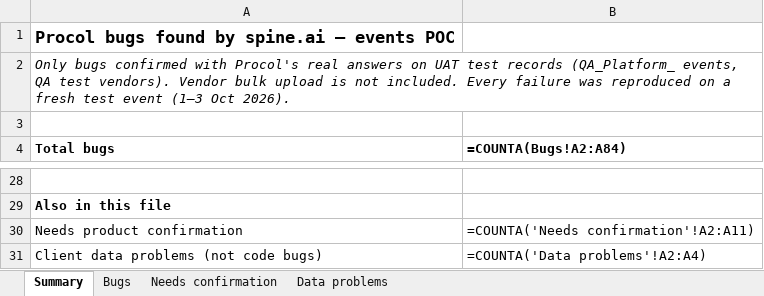
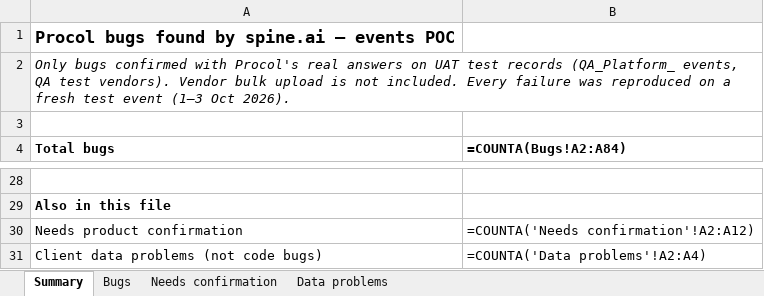
Before and after one commit to animeshsharma-svg/spine.ai, an Excel workbook: docs/bugs/Procol_bugs_found_2026-10-03.xlsx, sheet Summary, drawn as a sheet; only a part is shown, gaps mark what is left out; values as stored, in another font and other column widths than the file's, no borders; formulas without a stored value are shown as written; the diff names each change by its address in the sheet, - before the commit and + after, or states it on an @@ line.

```diff
--- a/docs/bugs/Procol_bugs_found_2026-10-03.xlsx (sheet Summary)
+++ b/docs/bugs/Procol_bugs_found_2026-10-03.xlsx (sheet Summary)
-B30 (=COUNTA(Bugs!A2:A84)): =COUNTA('Needs confirmation'!A2:A11)
+B30 (=COUNTA(Bugs!A2:A84)): =COUNTA('Needs confirmation'!A2:A12)
```
Also changed, not shown: sheet Needs confirmation, 11 other files.
